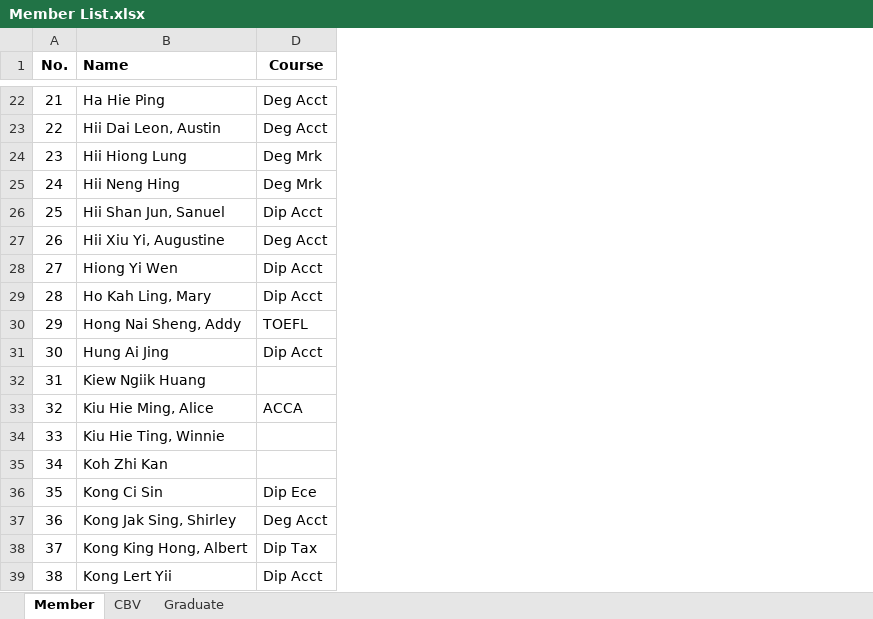
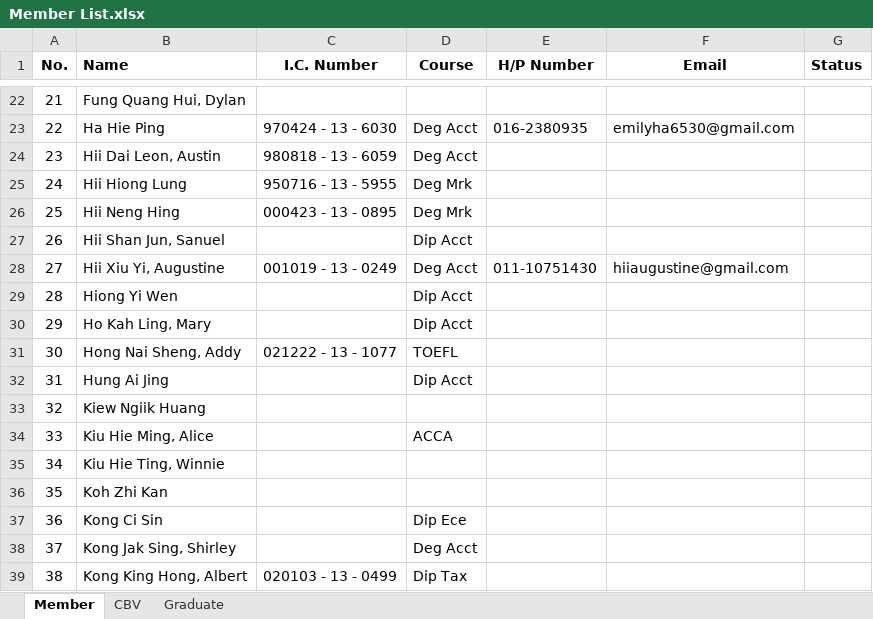
Before and after one commit to ARC20/old2, an Excel workbook: Files/Member List.xlsx, sheet Member, drawn as a sheet; only a part is shown, gaps mark what is left out; values as stored, in another font and other column widths than the file's, no borders; table styles not drawn; the diff covers the shown part only; the diff names each change by its address in the sheet, - before the commit and + after, or states it on an @@ line.

```diff
--- a/Files/Member List.xlsx (sheet Member)
+++ b/Files/Member List.xlsx (sheet Member)
@@ column C (I.C. Number) unhidden, rows 23-39: 970424 - 13 - 6030 | 980818 - 13 - 6059 | 950716 - 13 - 5955 | 000423 - 13 - 0895 |  | 001019 - 13 - 0249 |  |  | 021222 - 13 - 1077 |  |  |  |  |  |  |  | 020103 - 13 - 0499 @@
@@ column E (H/P Number) unhidden, rows 23-28: 016-2380935 |  |  |  |  | 011-10751430 @@
@@ column F (Email) unhidden, rows 23-28: emilyha6530@gmail.com |  |  |  |  | hiiaugustine@gmail.com @@
@@ column G (Status) unhidden, empty @@
-B22 (Name): Ha Hie Ping
+B22 (Name): Fung Quang Hui, Dylan
-D22 (Course): Deg Acct
+D22 (Course): (empty)
-B23 (Name): Hii Dai Leon, Austin
+B23 (Name): Ha Hie Ping
-B24 (Name): Hii Hiong Lung
+B24 (Name): Hii Dai Leon, Austin
-D24 (Course): Deg Mrk
+D24 (Course): Deg Acct
-B25 (Name): Hii Neng Hing
+B25 (Name): Hii Hiong Lung
-B26 (Name): Hii Shan Jun, Sanuel
+B26 (Name): Hii Neng Hing
-D26 (Course): Dip Acct
+D26 (Course): Deg Mrk
-B27 (Name): Hii Xiu Yi, Augustine
+B27 (Name): Hii Shan Jun, Sanuel
-D27 (Course): Deg Acct
+D27 (Course): Dip Acct
-B28 (Name): Hiong Yi Wen
+B28 (Name): Hii Xiu Yi, Augustine
-D28 (Course): Dip Acct
+D28 (Course): Deg Acct
-B29 (Name): Ho Kah Ling, Mary
+B29 (Name): Hiong Yi Wen
-B30 (Name): Hong Nai Sheng, Addy
+B30 (Name): Ho Kah Ling, Mary
-D30 (Course): TOEFL
+D30 (Course): Dip Acct
-B31 (Name): Hung Ai Jing
+B31 (Name): Hong Nai Sheng, Addy
-D31 (Course): Dip Acct
+D31 (Course): TOEFL
-B32 (Name): Kiew Ngiik Huang
+B32 (Name): Hung Ai Jing
-D32 (Course): (empty)
+D32 (Course): Dip Acct
-B33 (Name): Kiu Hie Ming, Alice
+B33 (Name): Kiew Ngiik Huang
-D33 (Course): ACCA
+D33 (Course): (empty)
-B34 (Name): Kiu Hie Ting, Winnie
+B34 (Name): Kiu Hie Ming, Alice
-D34 (Course): (empty)
+D34 (Course): ACCA
-B35 (Name): Koh Zhi Kan
+B35 (Name): Kiu Hie Ting, Winnie
-B36 (Name): Kong Ci Sin
+B36 (Name): Koh Zhi Kan
-D36 (Course): Dip Ece
+D36 (Course): (empty)
-B37 (Name): Kong Jak Sing, Shirley
+B37 (Name): Kong Ci Sin
-D37 (Course): Deg Acct
+D37 (Course): Dip Ece
-B38 (Name): Kong King Hong, Albert
+B38 (Name): Kong Jak Sing, Shirley
-D38 (Course): Dip Tax
+D38 (Course): Deg Acct
-B39 (Name): Kong Lert Yii
+B39 (Name): Kong King Hong, Albert
-D39 (Course): Dip Acct
+D39 (Course): Dip Tax
```
Also changed, not shown: 252 edited cells elsewhere in this sheet.
